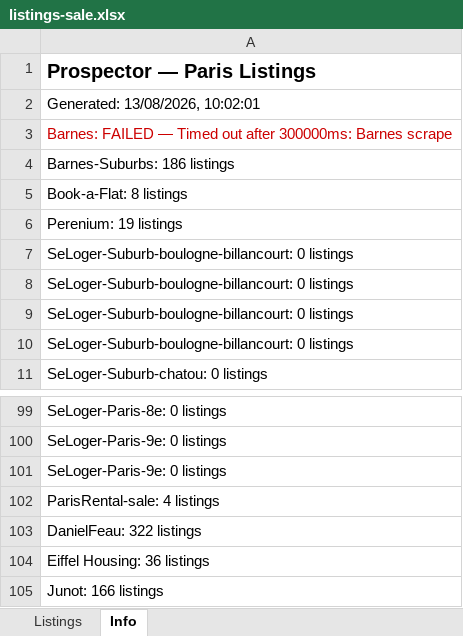
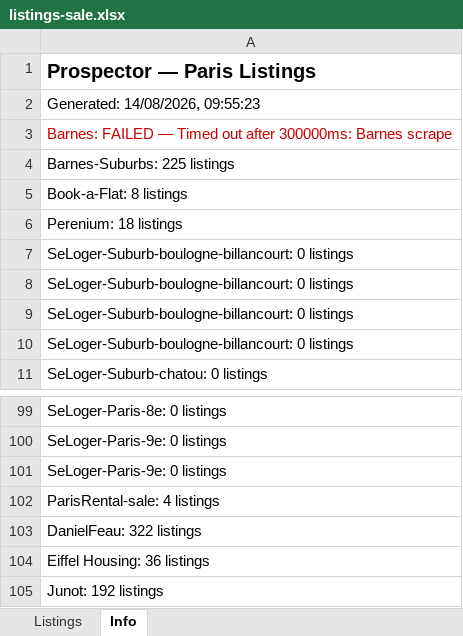
Before and after one commit to YFIP/House-Search-Agent, an Excel workbook: listings-sale.xlsx, sheet Info, drawn as a sheet; only a part is shown, gaps mark what is left out; values as stored, in another font and other column widths than the file's, no borders; the diff names each change by its address in the sheet, - before the commit and + after, or states it on an @@ line.

```diff
--- a/listings-sale.xlsx (sheet Info)
+++ b/listings-sale.xlsx (sheet Info)
-A2: Generated: 13/08/2026, 10:02:01
+A2: Generated: 14/08/2026, 09:55:23
-A4: Barnes-Suburbs: 186 listings
+A4: Barnes-Suburbs: 225 listings
-A6: Perenium: 19 listings
+A6: Perenium: 18 listings
-A105: Junot: 166 listings
+A105: Junot: 192 listings
```
Also changed, not shown: sheet Listings, listings.xlsx, 1 other file.
